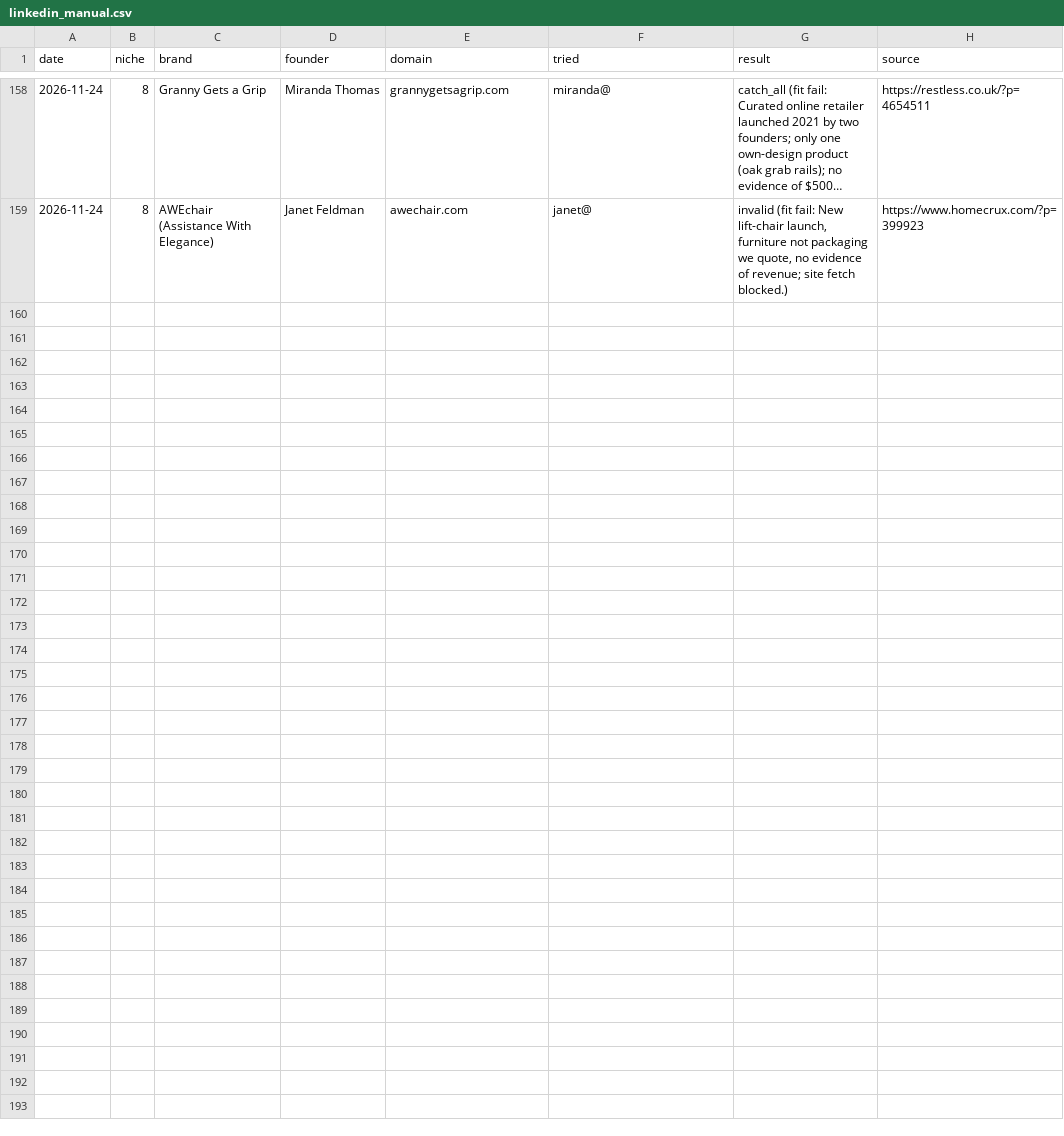
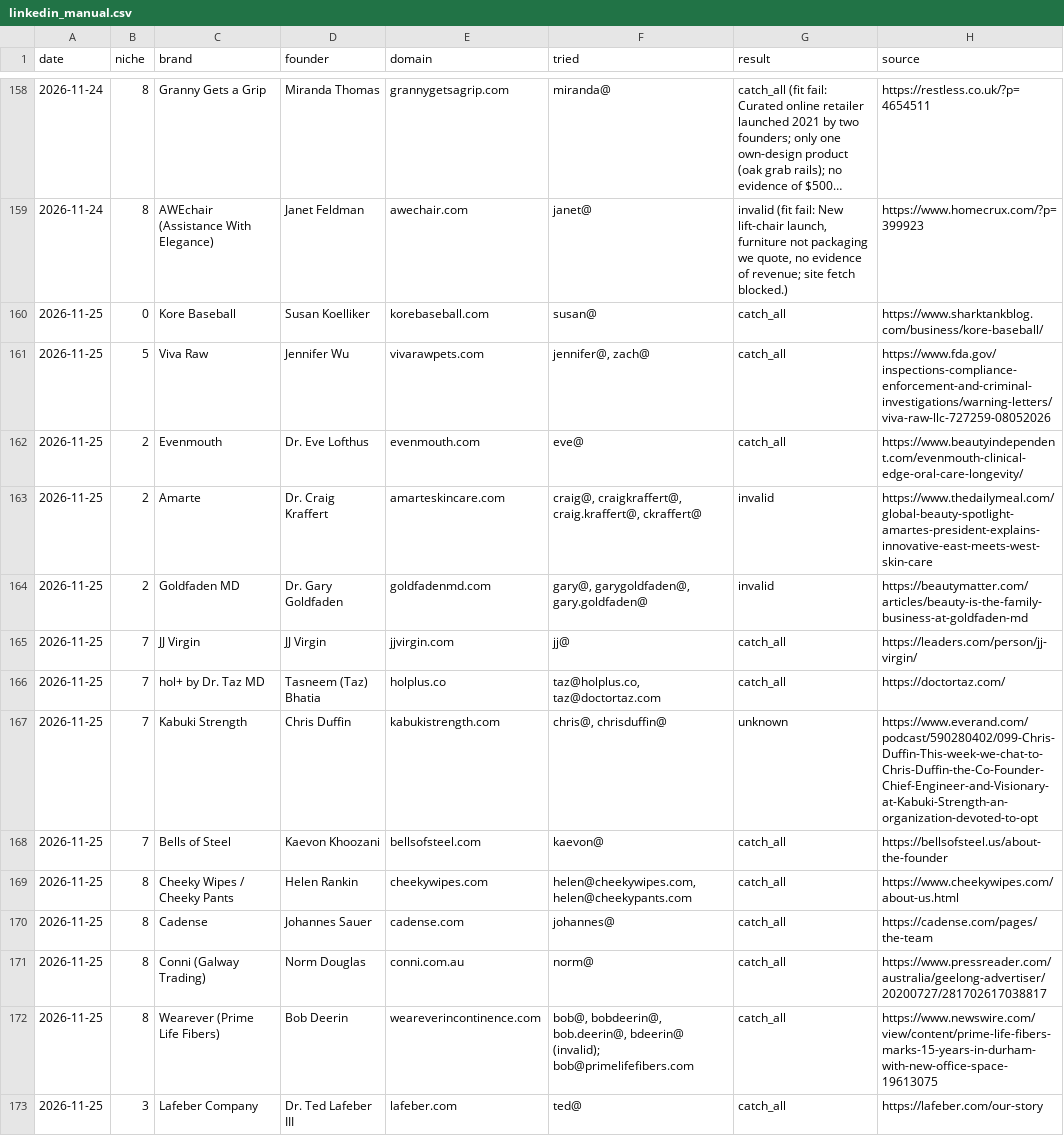
Before and after one commit to contactsalehinahmedpolin-collab/sapphire-brain, a CSV file: pipeline/linkedin_manual.csv, drawn as a sheet; only a part is shown, gaps mark what is left out; long unchanged cells end in …; the diff names each change by its address in the sheet, - before the commit and + after, or states it on an @@ line.

```diff
--- a/pipeline/linkedin_manual.csv
+++ b/pipeline/linkedin_manual.csv
+row 160: 2026-11-25 | 0 | Kore Baseball | Susan Koelliker | korebaseball.com | susan@ | catch_all | https://www.sharktankblog.com/business/kore-baseball/
+row 161: 2026-11-25 | 5 | Viva Raw | Jennifer Wu | vivarawpets.com | jennifer@, zach@ | catch_all | https://www.fda.gov/inspections-compliance-enforcement-and-criminal-investigations/warning-letters/viva-raw-llc-727259-08052026
+row 162: 2026-11-25 | 2 | Evenmouth | Dr. Eve Lofthus | evenmouth.com | eve@ | catch_all | https://www.beautyindependent.com/evenmouth-clinical-edge-oral-care-longevity/
+row 163: 2026-11-25 | 2 | Amarte | Dr. Craig Kraffert | amarteskincare.com | craig@, craigkraffert@, craig.kraffert@, ckraffert@ | invalid | https://www.thedailymeal.com/global-beauty-spotlight-amartes-president-explains-innovative-east-meets-west-skin-care
+row 164: 2026-11-25 | 2 | Goldfaden MD | Dr. Gary Goldfaden | goldfadenmd.com | gary@, garygoldfaden@, gary.goldfaden@ | invalid | https://beautymatter.com/articles/beauty-is-the-family-business-at-goldfaden-md
+row 165: 2026-11-25 | 7 | JJ Virgin | JJ Virgin | jjvirgin.com | jj@ | catch_all | https://leaders.com/person/jj-virgin/
+row 166: 2026-11-25 | 7 | hol+ by Dr. Taz MD | Tasneem (Taz) Bhatia | holplus.co | taz@holplus.co, taz@doctortaz.com | catch_all | https://doctortaz.com/
+row 167: 2026-11-25 | 7 | Kabuki Strength | Chris Duffin | kabukistrength.com | chris@, chrisduffin@ | unknown | https://www.everand.com/podcast/590280402/099-Chris-Duffin-This-week-we-chat-to-Chris-Duffin-the-Co-Founder-Chief-Engineer-and-Visionary-at-Kabuki-Strength-an-organization-devoted-to-opt
+row 168: 2026-11-25 | 7 | Bells of Steel | Kaevon Khoozani | bellsofsteel.com | kaevon@ | catch_all | https://bellsofsteel.us/about-the-founder
+row 169: 2026-11-25 | 8 | Cheeky Wipes / Cheeky Pants | Helen Rankin | cheekywipes.com | helen@cheekywipes.com, helen@cheekypants.com | catch_all | https://www.cheekywipes.com/about-us.html
+row 170: 2026-11-25 | 8 | Cadense | Johannes Sauer | cadense.com | johannes@ | catch_all | https://cadense.com/pages/the-team
+row 171: 2026-11-25 | 8 | Conni (Galway Trading) | Norm Douglas | conni.com.au | norm@ | catch_all | https://www.pressreader.com/australia/geelong-advertiser/20200727/281702617038817
+row 172: 2026-11-25 | 8 | Wearever (Prime Life Fibers) | Bob Deerin | weareverincontinence.com | bob@, bobdeerin@, bob.deerin@, bdeerin@ (invalid); bob@primelifefibers.com | catch_all | https://www.newswire.com/view/content/prime-life-fibers-marks-15-years-in-durham-with-new-office-space-19613075
+row 173: 2026-11-25 | 3 | Lafeber Company | Dr. Ted Lafeber III | lafeber.com | ted@ | catch_all | https://lafeber.com/our-story
```
Also changed, not shown: pipeline/new_leads.csv, 9 other files.
